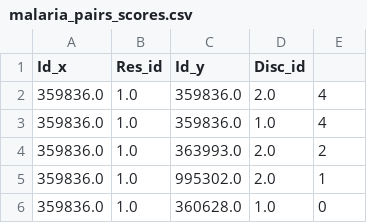
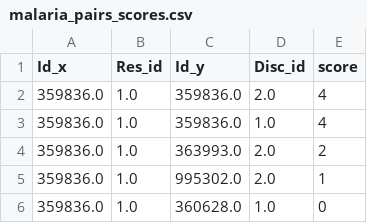
Before and after one commit to SimoneBarbaro/Neural-systems-project, a CSV file: dataset/malaria_pairs_scores.csv, drawn as a sheet; only a part is shown.

Commit message:
merged scores

```diff
--- a/dataset/malaria_pairs_scores.csv
+++ b/dataset/malaria_pairs_scores.csv
@@ -1,2 +1,2 @@
-Id_x,Res_id,Id_y,Disc_id
+Id_x,Res_id,Id_y,Disc_id,score
 359836.0,1.0,359836.0,2.0,4
```
Also changed, not shown: 2 other files.
